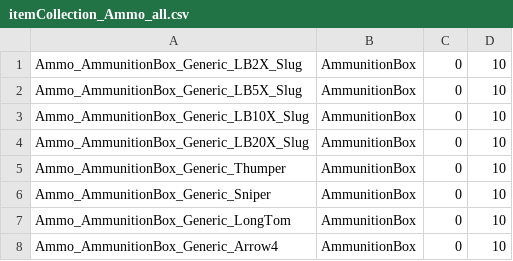
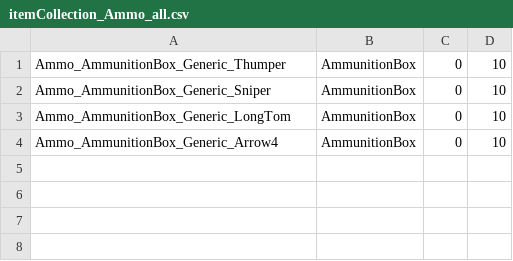
Before and after one commit to mcb5637/BTX_CAC_Compatibility, a CSV file: BTX_CAC_Compatibility/itemCollectionAppend/itemCollection_Ammo_all.csv, drawn as a sheet; the diff names each change by its address in the sheet, - before the commit and + after, or states it on an @@ line.

```diff
--- a/BTX_CAC_Compatibility/itemCollectionAppend/itemCollection_Ammo_all.csv
+++ b/BTX_CAC_Compatibility/itemCollectionAppend/itemCollection_Ammo_all.csv
-row 1: Ammo_AmmunitionBox_Generic_LB2X_Slug | AmmunitionBox | 0 | 10
-row 2: Ammo_AmmunitionBox_Generic_LB5X_Slug | AmmunitionBox | 0 | 10
-row 3: Ammo_AmmunitionBox_Generic_LB10X_Slug | AmmunitionBox | 0 | 10
-row 4: Ammo_AmmunitionBox_Generic_LB20X_Slug | AmmunitionBox | 0 | 10
```
Also changed, not shown: 53 other files.
